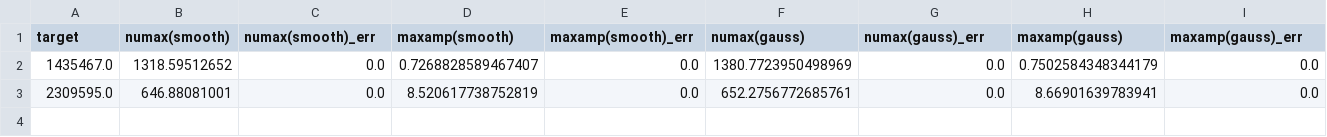
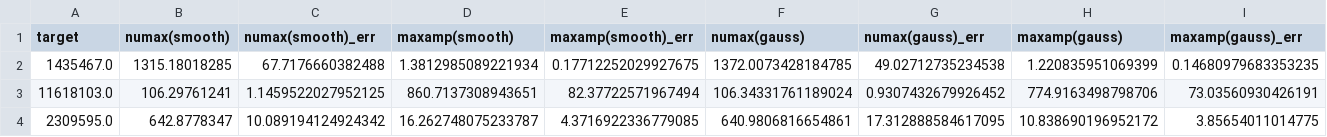
Before and after one commit to ashleychontos/pySYD, a CSV file: Files/globalpars.csv, drawn as a sheet; only a part is shown; addresses are those after the commit; rows hold the shown columns only; the diff covers the shown part only; the diff names each change by its address in the sheet, - before the commit and + after, or states it on an @@ line.

```diff
--- a/Files/globalpars.csv
+++ b/Files/globalpars.csv
-B2 (numax(smooth)): 1318.59512652
+B2 (numax(smooth)): 1315.18018285
-C2 (numax(smooth)_err): 0.0
+C2 (numax(smooth)_err): 67.7176660382488
-D2 (maxamp(smooth)): 0.7268828589467407
+D2 (maxamp(smooth)): 1.3812985089221934
-E2 (maxamp(smooth)_err): 0.0
+E2 (maxamp(smooth)_err): 0.17712252029927675
-F2 (numax(gauss)): 1380.7723950498969
+F2 (numax(gauss)): 1372.0073428184785
-G2 (numax(gauss)_err): 0.0
+G2 (numax(gauss)_err): 49.02712735234538
-H2 (maxamp(gauss)): 0.7502584348344179
+H2 (maxamp(gauss)): 1.220835951069399
-I2 (maxamp(gauss)_err): 0.0
+I2 (maxamp(gauss)_err): 0.14680979683353235
+row 3: 11618103.0 | 106.29761241 | 1.1459522027952125 | 860.7137308943651 | 82.37722571967494 | 106.34331761189024 | 0.9307432679926452 | 774.9163498798706 | 73.03560930426191
-B4 (numax(smooth)): 646.88081001
+B4 (numax(smooth)): 642.8778347
-C4 (numax(smooth)_err): 0.0
+C4 (numax(smooth)_err): 10.089194124924342
-D4 (maxamp(smooth)): 8.520617738752819
+D4 (maxamp(smooth)): 16.262748075233787
-E4 (maxamp(smooth)_err): 0.0
+E4 (maxamp(smooth)_err): 4.3716922336779085
-F4 (numax(gauss)): 652.2756772685761
+F4 (numax(gauss)): 640.9806816654861
-G4 (numax(gauss)_err): 0.0
+G4 (numax(gauss)_err): 17.312888584617095
-H4 (maxamp(gauss)): 8.66901639783941
+H4 (maxamp(gauss)): 10.838690196952172
-I4 (maxamp(gauss)_err): 0.0
+I4 (maxamp(gauss)_err): 3.85654011014775
```
Also changed, not shown: 7 edited cells elsewhere in this file, Files/results/1435467/1435467_globalpars.csv, Files/results/2309595/2309595_globalpars.csv, 20 other files.
